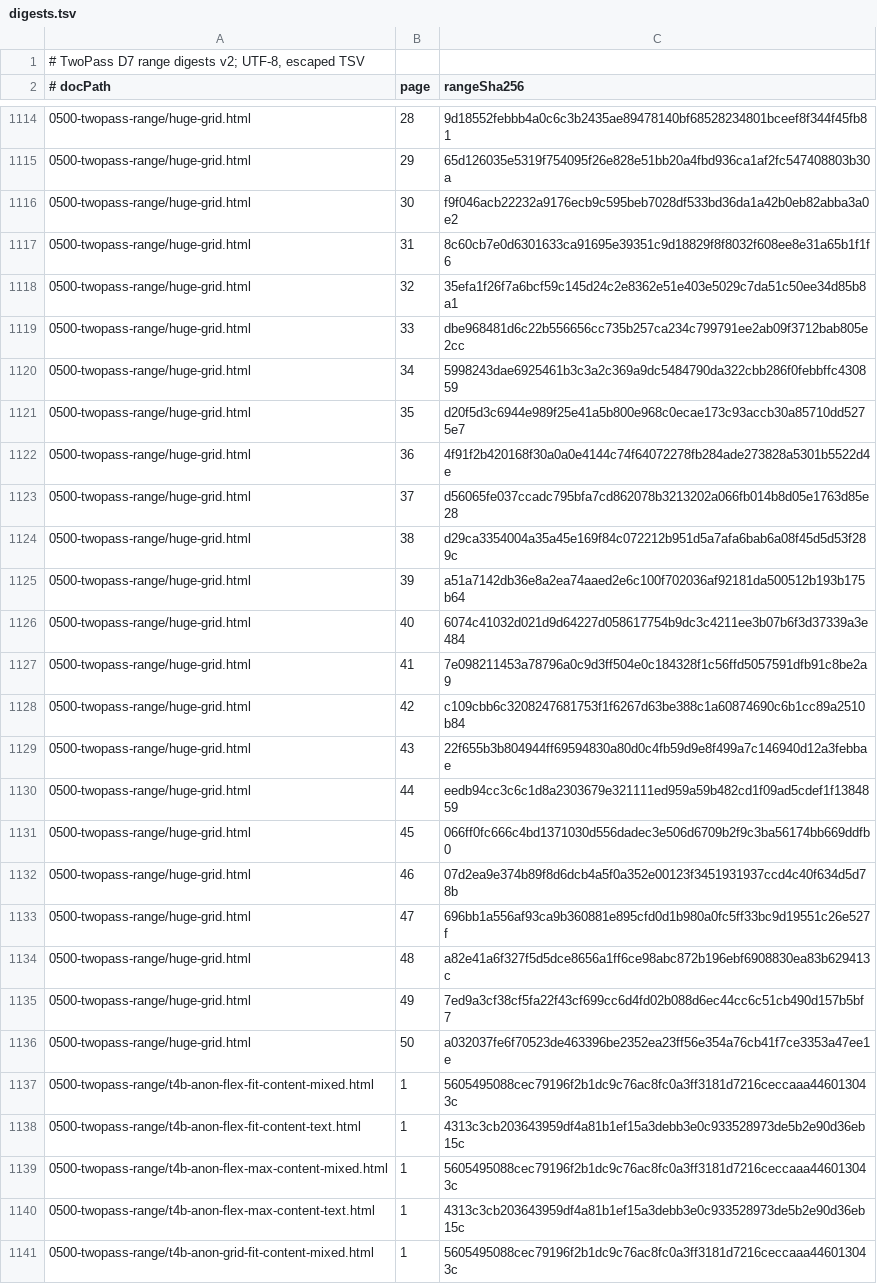
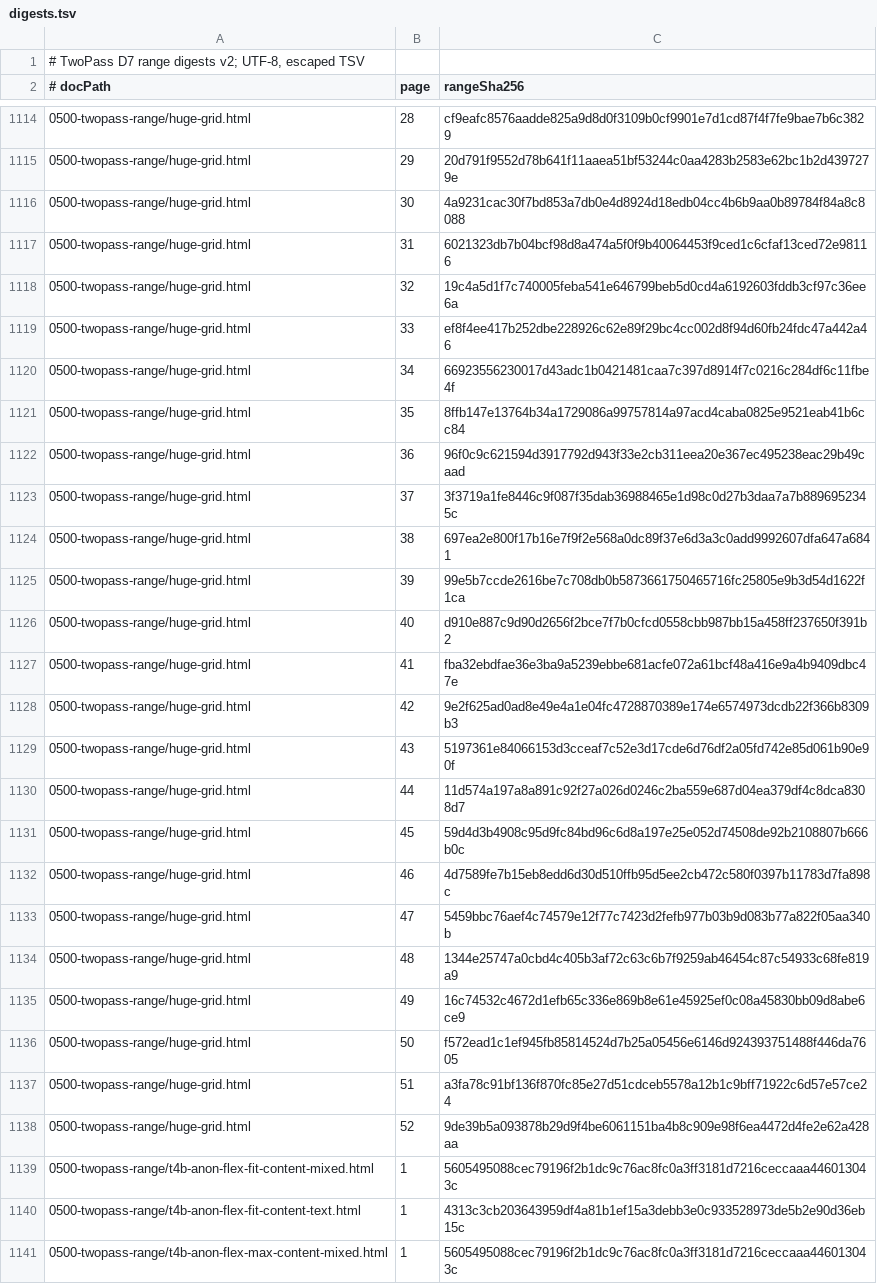
Before and after one commit to zamasoftnet/foliojet, a TSV file: files/unittest/twopass-digest/digests.tsv, drawn as a sheet; only a part is shown, gaps mark what is left out; the shorter side is filled out with more unchanged rows; the diff covers the shown part only.

```diff
--- a/files/unittest/twopass-digest/digests.tsv
+++ b/files/unittest/twopass-digest/digests.tsv
@@ -1114,24 +1114,26 @@
-0500-twopass-range/huge-grid.html	28	9d18552febbb4a0c6c3b2435ae89478140bf68528234801bceef8f344f45fb81
-0500-twopass-range/huge-grid.html	29	65d126035e5319f754095f26e828e51bb20a4fbd936ca1af2fc547408803b30a
-0500-twopass-range/huge-grid.html	30	f9f046acb22232a9176ecb9c595beb7028df533bd36da1a42b0eb82abba3a0e2
-0500-twopass-range/huge-grid.html	31	8c60cb7e0d6301633ca91695e39351c9d18829f8f8032f608ee8e31a65b1f1f6
-0500-twopass-range/huge-grid.html	32	35efa1f26f7a6bcf59c145d24c2e8362e51e403e5029c7da51c50ee34d85b8a1
-0500-twopass-range/huge-grid.html	33	dbe968481d6c22b556656cc735b257ca234c799791ee2ab09f3712bab805e2cc
-0500-twopass-range/huge-grid.html	34	5998243dae6925461b3c3a2c369a9dc5484790da322cbb286f0febbffc430859
-0500-twopass-range/huge-grid.html	35	d20f5d3c6944e989f25e41a5b800e968c0ecae173c93accb30a85710dd5275e7
-0500-twopass-range/huge-grid.html	36	4f91f2b420168f30a0a0e4144c74f64072278fb284ade273828a5301b5522d4e
-0500-twopass-range/huge-grid.html	37	d56065fe037ccadc795bfa7cd862078b3213202a066fb014b8d05e1763d85e28
-0500-twopass-range/huge-grid.html	38	d29ca3354004a35a45e169f84c072212b951d5a7afa6bab6a08f45d5d53f289c
-0500-twopass-range/huge-grid.html	39	a51a7142db36e8a2ea74aaed2e6c100f702036af92181da500512b193b175b64
-0500-twopass-range/huge-grid.html	40	6074c41032d021d9d64227d058617754b9dc3c4211ee3b07b6f3d37339a3e484
-0500-twopass-range/huge-grid.html	41	7e098211453a78796a0c9d3ff504e0c184328f1c56ffd5057591dfb91c8be2a9
-0500-twopass-range/huge-grid.html	42	c109cbb6c3208247681753f1f6267d63be388c1a60874690c6b1cc89a2510b84
-0500-twopass-range/huge-grid.html	43	22f655b3b804944ff69594830a80d0c4fb59d9e8f499a7c146940d12a3febbae
-0500-twopass-range/huge-grid.html	44	eedb94cc3c6c1d8a2303679e321111ed959a59b482cd1f09ad5cdef1f1384859
-0500-twopass-range/huge-grid.html	45	066ff0fc666c4bd1371030d556dadec3e506d6709b2f9c3ba56174bb669ddfb0
-0500-twopass-range/huge-grid.html	46	07d2ea9e374b89f8d6dcb4a5f0a352e00123f3451931937ccd4c40f634d5d78b
-0500-twopass-range/huge-grid.html	47	696bb1a556af93ca9b360881e895cfd0d1b980a0fc5ff33bc9d19551c26e527f
-0500-twopass-range/huge-grid.html	48	a82e41a6f327f5d5dce8656a1ff6ce98abc872b196ebf6908830ea83b629413c
-0500-twopass-range/huge-grid.html	49	7ed9a3cf38cf5fa22f43cf699cc6d4fd02b088d6ec44cc6c51cb490d157b5bf7
-0500-twopass-range/huge-grid.html	50	a032037fe6f70523de463396be2352ea23ff56e354a76cb41f7ce3353a47ee1e
+0500-twopass-range/huge-grid.html	28	cf9eafc8576aadde825a9d8d0f3109b0cf9901e7d1cd87f4f7fe9bae7b6c3829
+0500-twopass-range/huge-grid.html	29	20d791f9552d78b641f11aaea51bf53244c0aa4283b2583e62bc1b2d4397279e
+0500-twopass-range/huge-grid.html	30	4a9231cac30f7bd853a7db0e4d8924d18edb04cc4b6b9aa0b89784f84a8c8088
+0500-twopass-range/huge-grid.html	31	6021323db7b04bcf98d8a474a5f0f9b40064453f9ced1c6cfaf13ced72e98116
+0500-twopass-range/huge-grid.html	32	19c4a5d1f7c740005feba541e646799beb5d0cd4a6192603fddb3cf97c36ee6a
+0500-twopass-range/huge-grid.html	33	ef8f4ee417b252dbe228926c62e89f29bc4cc002d8f94d60fb24fdc47a442a46
+0500-twopass-range/huge-grid.html	34	66923556230017d43adc1b0421481caa7c397d8914f7c0216c284df6c11fbe4f
+0500-twopass-range/huge-grid.html	35	8ffb147e13764b34a1729086a99757814a97acd4caba0825e9521eab41b6cc84
+0500-twopass-range/huge-grid.html	36	96f0c9c621594d3917792d943f33e2cb311eea20e367ec495238eac29b49caad
+0500-twopass-range/huge-grid.html	37	3f3719a1fe8446c9f087f35dab36988465e1d98c0d27b3daa7a7b8896952345c
+0500-twopass-range/huge-grid.html	38	697ea2e800f17b16e7f9f2e568a0dc89f37e6d3a3c0add9992607dfa647a6841
+0500-twopass-range/huge-grid.html	39	99e5b7ccde2616be7c708db0b5873661750465716fc25805e9b3d54d1622f1ca
+0500-twopass-range/huge-grid.html	40	d910e887c9d90d2656f2bce7f7b0cfcd0558cbb987bb15a458ff237650f391b2
+0500-twopass-range/huge-grid.html	41	fba32ebdfae36e3ba9a5239ebbe681acfe072a61bcf48a416e9a4b9409dbc47e
+0500-twopass-range/huge-grid.html	42	9e2f625ad0ad8e49e4a1e04fc4728870389e174e6574973dcdb22f366b8309b3
+0500-twopass-range/huge-grid.html	43	5197361e84066153d3cceaf7c52e3d17cde6d76df2a05fd742e85d061b90e90f
+0500-twopass-range/huge-grid.html	44	11d574a197a8a891c92f27a026d0246c2ba559e687d04ea379df4c8dca8308d7
+0500-twopass-range/huge-grid.html	45	59d4d3b4908c95d9fc84bd96c6d8a197e25e052d74508de92b2108807b666b0c
+0500-twopass-range/huge-grid.html	46	4d7589fe7b15eb8edd6d30d510ffb95d5ee2cb472c580f0397b11783d7fa898c
+0500-twopass-range/huge-grid.html	47	5459bbc76aef4c74579e12f77c7423d2fefb977b03b9d083b77a822f05aa340b
+0500-twopass-range/huge-grid.html	48	1344e25747a0cbd4c405b3af72c63c6b7f9259ab46454c87c54933c68fe819a9
+0500-twopass-range/huge-grid.html	49	16c74532c4672d1efb65c336e869b8e61e45925ef0c08a45830bb09d8abe6ce9
+0500-twopass-range/huge-grid.html	50	f572ead1c1ef945fb85814524d7b25a05456e6146d924393751488f446da7605
+0500-twopass-range/huge-grid.html	51	a3fa78c91bf136f870fc85e27d51cdceb5578a12b1c9bff71922c6d57e57ce24
+0500-twopass-range/huge-grid.html	52	9de39b5a093878b29d9f4be6061151ba4b8c909e98f6ea4472d4fe2e62a428aa
 0500-twopass-range/t4b-anon-flex-fit-content-mixed.html	1	5605495088cec79196f2b1dc9c76ac8fc0a3ff3181d7216ceccaaa446013043c
```
Also changed, not shown: 26 edited cells elsewhere in this file, 53 other files.
